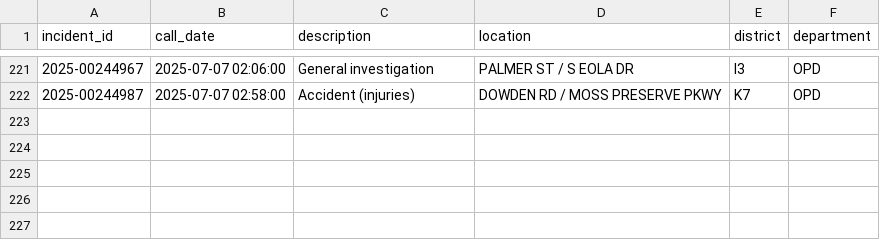
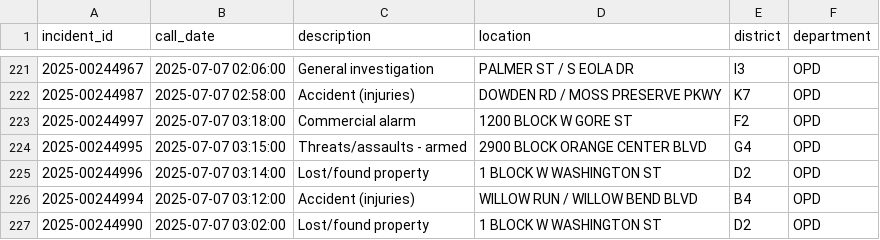
Before and after one commit to mike-lanier/active_calls_actions, a CSV file: data/active_calls.csv, drawn as a sheet; only a part is shown, gaps mark what is left out; the diff names each change by its address in the sheet, - before the commit and + after, or states it on an @@ line.

```diff
--- a/data/active_calls.csv
+++ b/data/active_calls.csv
+row 223: 2025-00244997 | 2025-07-07 03:18:00 | Commercial alarm | 1200 BLOCK W GORE ST | F2 | OPD
+row 224: 2025-00244995 | 2025-07-07 03:15:00 | Threats/assaults - armed | 2900 BLOCK ORANGE CENTER BLVD | G4 | OPD
+row 225: 2025-00244996 | 2025-07-07 03:14:00 | Lost/found property | 1 BLOCK W WASHINGTON ST | D2 | OPD
+row 226: 2025-00244994 | 2025-07-07 03:12:00 | Accident (injuries) | WILLOW RUN / WILLOW BEND BLVD | B4 | OPD
+row 227: 2025-00244990 | 2025-07-07 03:02:00 | Lost/found property | 1 BLOCK W WASHINGTON ST | D2 | OPD
```
